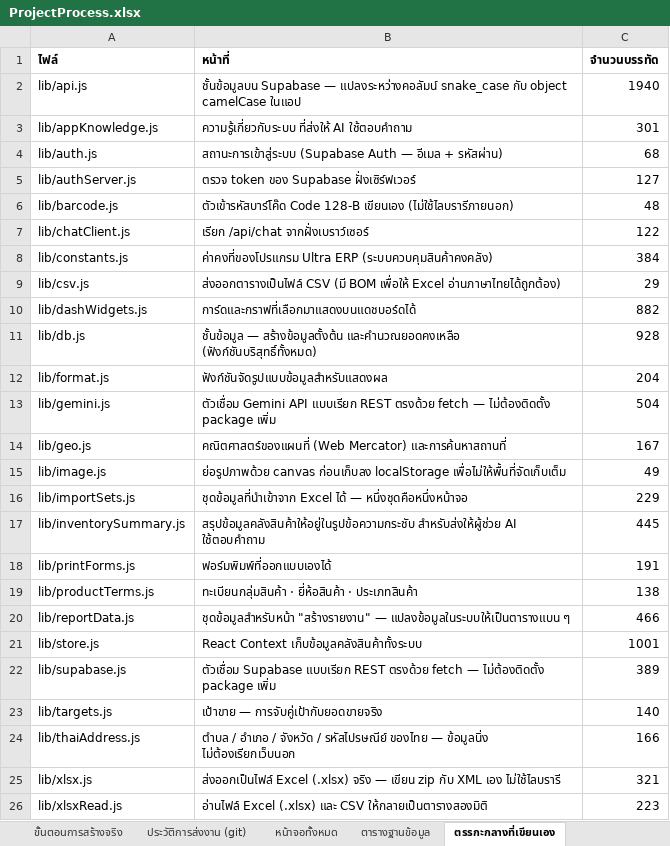
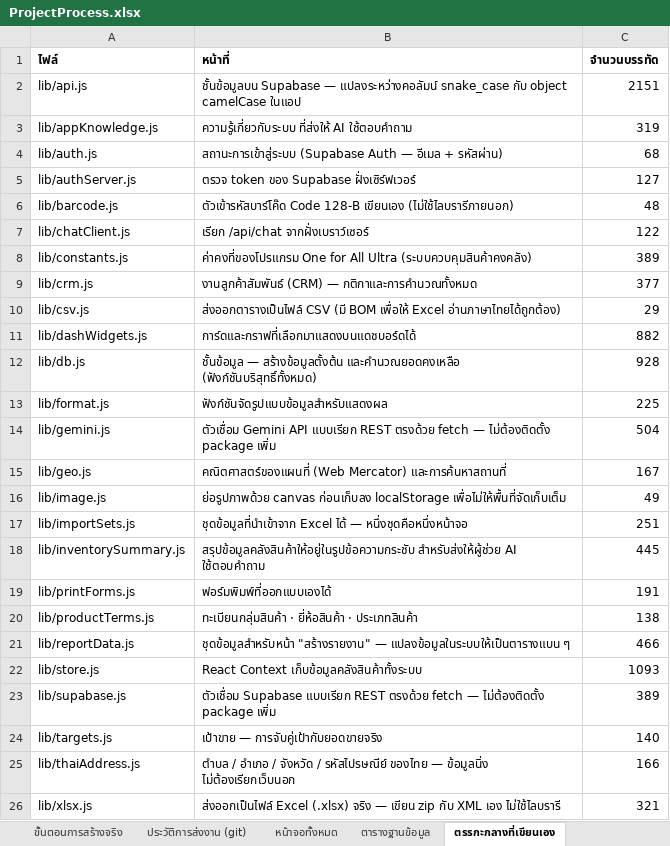
Before and after one commit to actingsubltsuteepatchotasing-dot/InventorySystem, an Excel workbook: Docs/ProjectProcess.xlsx, sheet ตรรกะกลางที่เขียนเอง, drawn as a sheet; only a part is shown; the shorter side is filled out with more unchanged rows; values as stored, in another font and other column widths than the file's, no borders; addresses are those after the commit; the diff names each change by its address in the sheet, - before the commit and + after, or states it on an @@ line.

```diff
--- a/Docs/ProjectProcess.xlsx (sheet ตรรกะกลางที่เขียนเอง)
+++ b/Docs/ProjectProcess.xlsx (sheet ตรรกะกลางที่เขียนเอง)
-C2 (จำนวนบรรทัด): 1940
+C2 (จำนวนบรรทัด): 2151
-C3 (จำนวนบรรทัด): 301
+C3 (จำนวนบรรทัด): 319
-B8 (หน้าที่): ค่าคงที่ของโปรแกรม Ultra ERP (ระบบควบคุมสินค้าคงคลัง)
+B8 (หน้าที่): ค่าคงที่ของโปรแกรม One for All Ultra (ระบบควบคุมสินค้าคงคลัง)
-C8 (จำนวนบรรทัด): 384
+C8 (จำนวนบรรทัด): 389
+row 9: lib/crm.js | งานลูกค้าสัมพันธ์ (CRM) — กติกาและการคำนวณทั้งหมด | 377
-C13 (จำนวนบรรทัด): 204
+C13 (จำนวนบรรทัด): 225
-C17 (จำนวนบรรทัด): 229
+C17 (จำนวนบรรทัด): 251
-C22 (จำนวนบรรทัด): 1001
+C22 (จำนวนบรรทัด): 1093
```
Also changed, not shown: sheet หน้าจอทั้งหมด, sheet ตารางฐานข้อมูล, sheet ภาพรวมโครงงาน, sheet ขั้นตอนการสร้างจริง, sheet ประวัติการส่งงาน (git), 29 other files.
